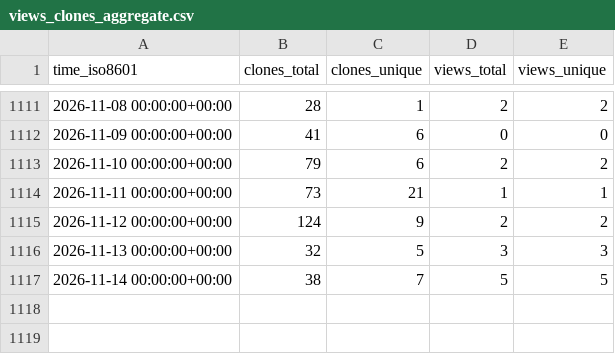
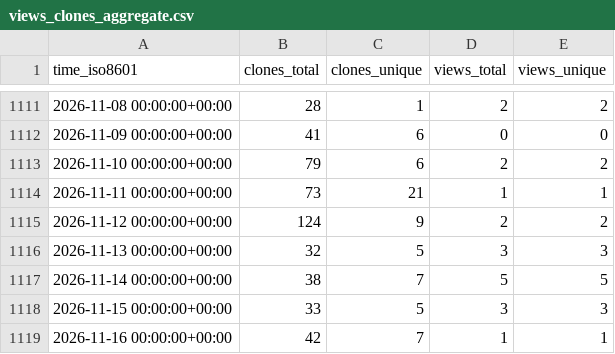
Before and after one commit to nanlabs/awesome-nan, a CSV file: Create-Node-App/create-node-app/ghrs-data/views_clones_aggregate.csv, drawn as a sheet; only a part is shown, gaps mark what is left out.

```diff
--- a/Create-Node-App/create-node-app/ghrs-data/views_clones_aggregate.csv
+++ b/Create-Node-App/create-node-app/ghrs-data/views_clones_aggregate.csv
@@ -1117 +1117,3 @@ time_iso8601,clones_total,clones_unique,views_total,views_unique
 2026-11-14 00:00:00+00:00,38,7,5,5
+2026-11-15 00:00:00+00:00,33,5,3,3
+2026-11-16 00:00:00+00:00,42,7,1,1
```
Also changed, not shown: 1 other file.
